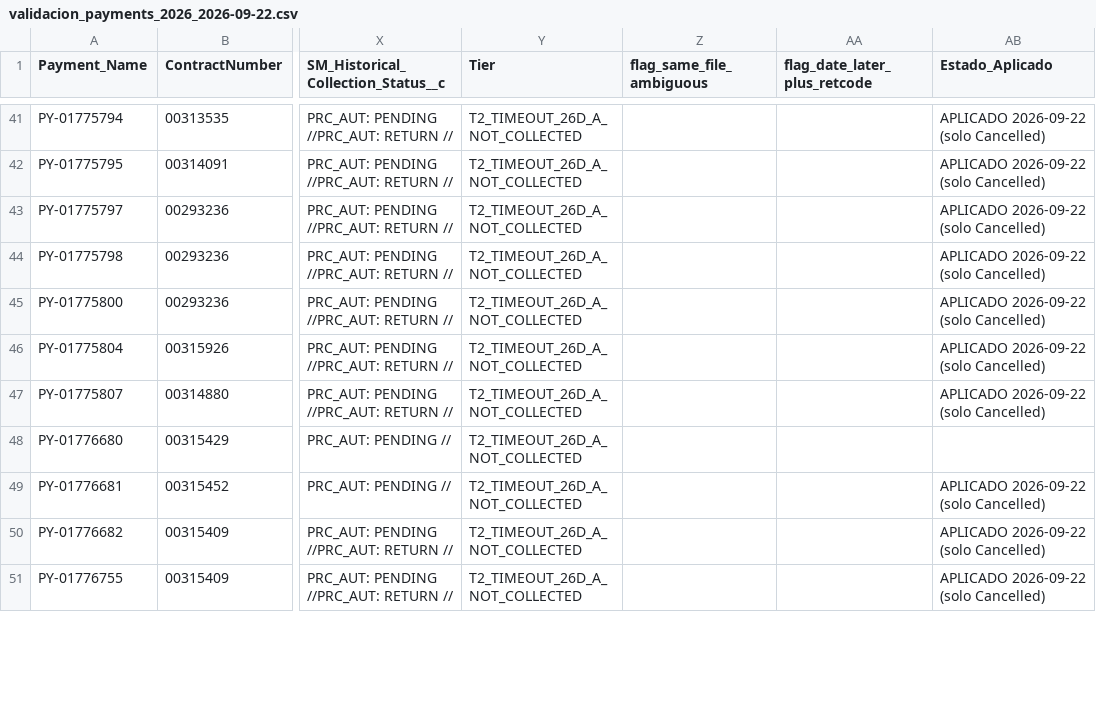
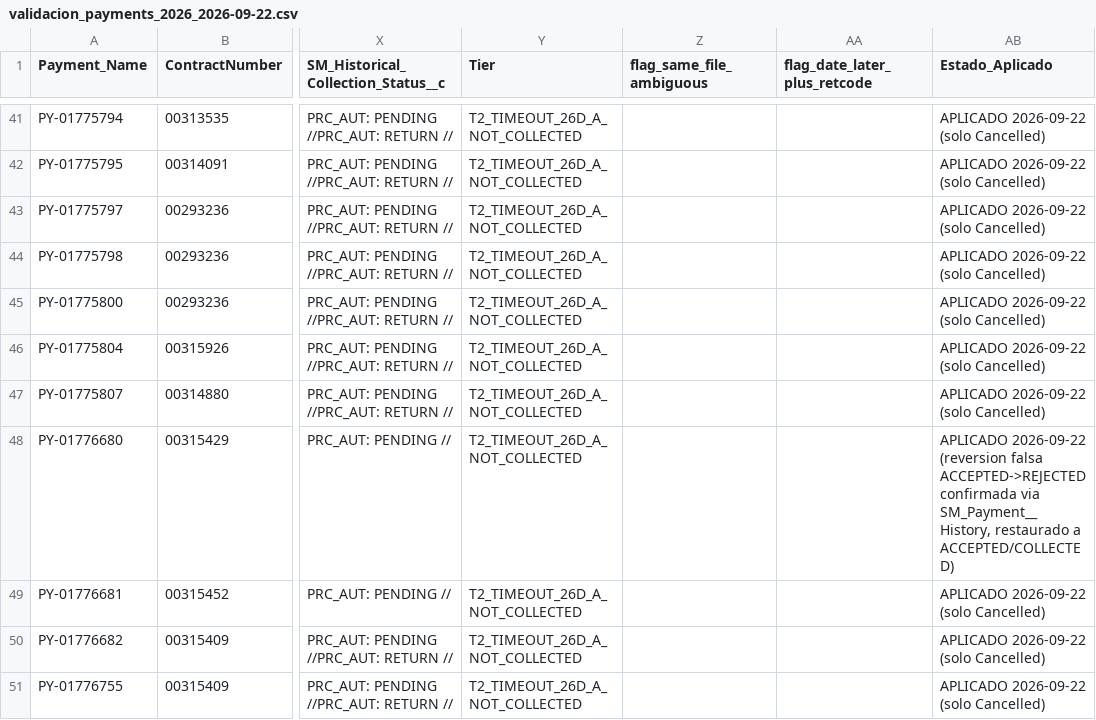
Before and after one commit to calopezp/SCRIPTS_LCS_2025, a CSV file: TEMP/validacion_payments_2026_2026-09-22.csv, drawn as a sheet; only a part is shown, gaps mark what is left out; the diff covers the shown part only; the diff names each change by its address in the sheet, - before the commit and + after, or states it on an @@ line.

```diff
--- a/TEMP/validacion_payments_2026_2026-09-22.csv
+++ b/TEMP/validacion_payments_2026_2026-09-22.csv
-AB48 (Estado_Aplicado): (empty)
+AB48 (Estado_Aplicado): APLICADO 2026-09-22 (reversion falsa ACCEPTED->REJECTED confirmada via SM_Payment__History, restaurado a ACCEPTED/COLLECTED)
```
Also changed, not shown: 5 edited cells elsewhere in this file, 3 other files.
